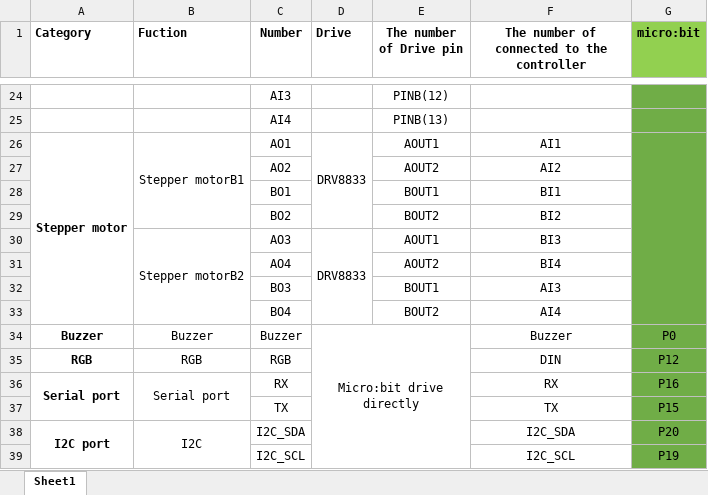
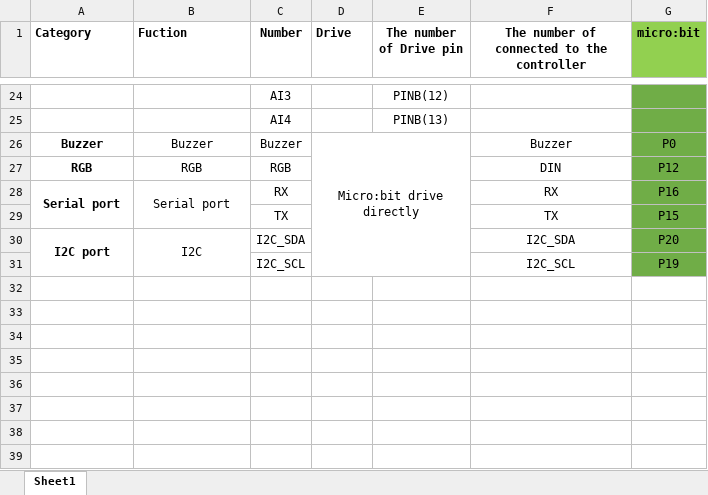
Before and after one commit to YahboomTechnology/Superbit-expansion-board, an Excel workbook: Superbit hardware interface manual.xlsx, sheet Sheet1, drawn as a sheet; only a part is shown, gaps mark what is left out; values as stored, in another font and other column widths than the file's, no borders; the diff names each change by its address in the sheet, - before the commit and + after, or states it on an @@ line.

Commit message:
Add files via upload

```diff
--- a/Superbit hardware interface manual.xlsx (sheet Sheet1)
+++ b/Superbit hardware interface manual.xlsx (sheet Sheet1)
-row 26: Stepper motor | Stepper motorB1 | AO1 | DRV8833 | AOUT1 | AI1
-row 27:  |  | AO2 |  | AOUT2 | AI2
-row 28:  |  | BO1 |  | BOUT1 | BI1
-row 29:  |  | BO2 |  | BOUT2 | BI2
-row 30:  | Stepper motorB2 | AO3 | DRV8833 | AOUT1 | BI3
-row 31:  |  | AO4 |  | AOUT2 | BI4
-row 32:  |  | BO3 |  | BOUT1 | AI3
-row 33:  |  | BO4 |  | BOUT2 | AI4
```
